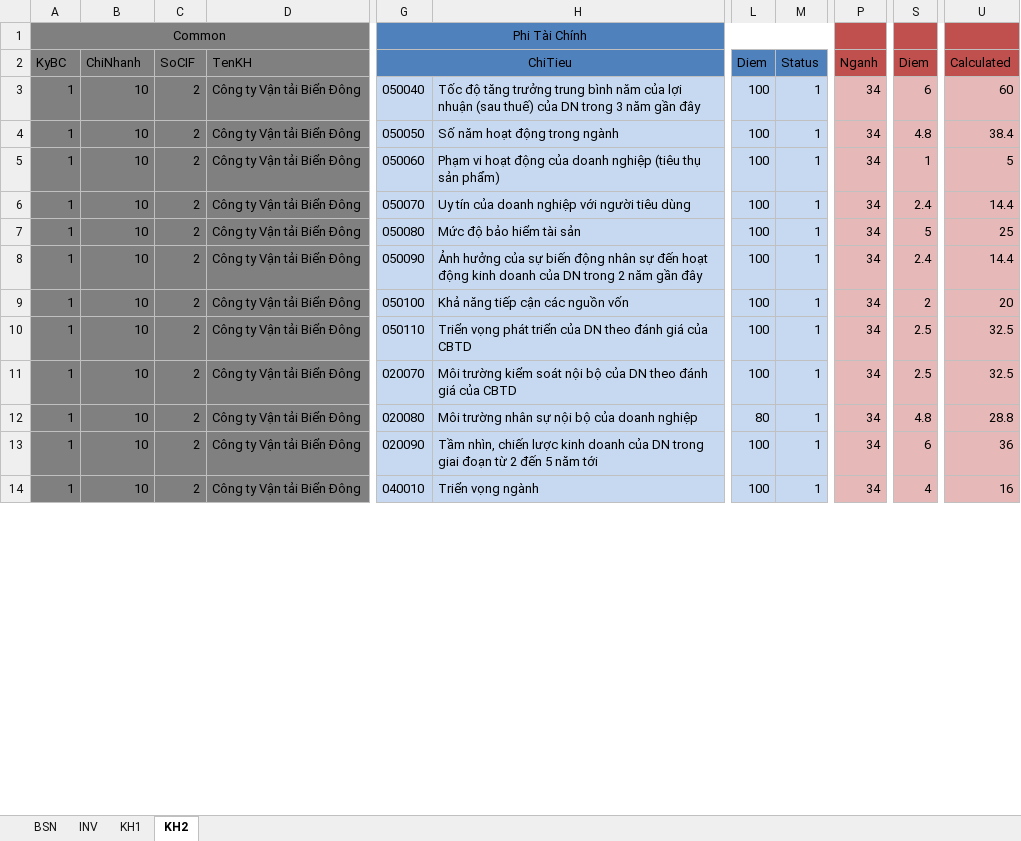
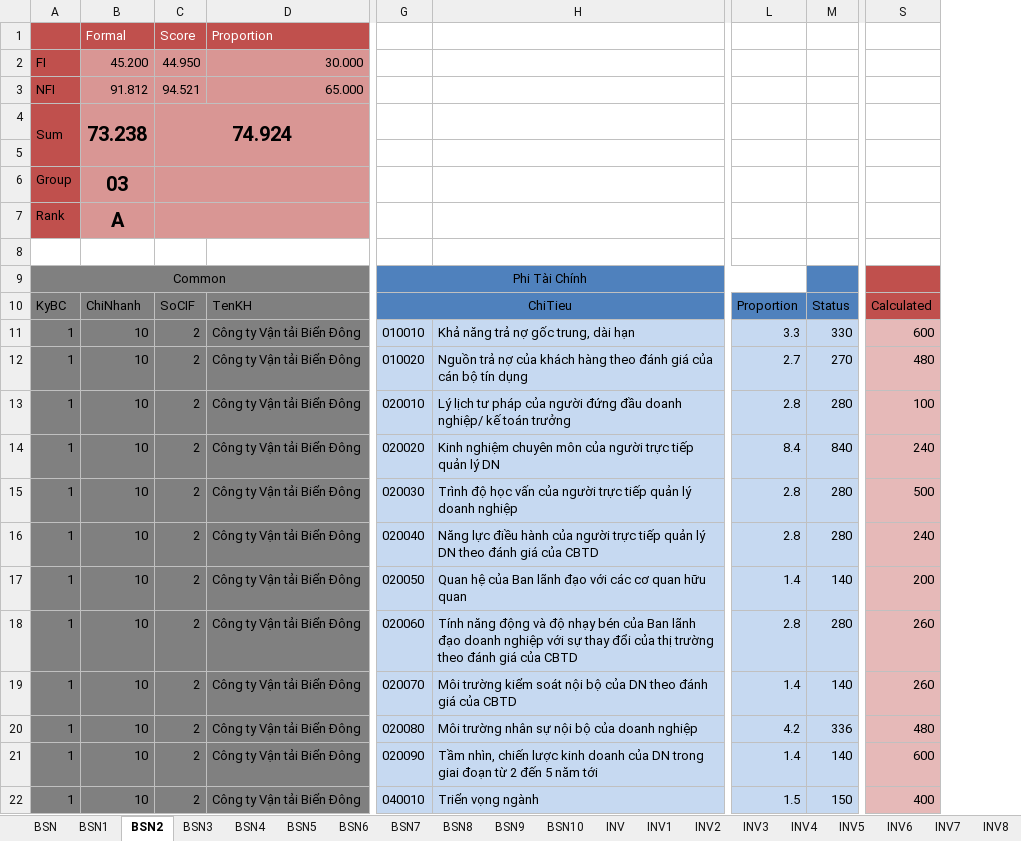
Before and after one commit to maily89/fbdm, an Excel workbook: Quality_Assurance/Integration_Test/Test data for IT/Ranking.xlsx, sheet BSN2, drawn as a sheet; only a part is shown, gaps mark what is left out; values as stored, in another font and other column widths than the file's, no borders; removed rows and columns are numbered as before the commit, all else as after; rows hold the shown columns only; the diff covers the shown part only; the diff names each change by its address in the sheet, - before the commit and + after, or states it on an @@ line.

```diff
--- a/Quality_Assurance/Integration_Test/Test data for IT/Ranking.xlsx (sheet BSN2)
+++ b/Quality_Assurance/Integration_Test/Test data for IT/Ranking.xlsx (sheet BSN2)
-sheet tab: KH1
+sheet tab: BSN1
-sheet tab: KH2
+sheet tab: BSN2
+sheet tab: BSN3
+sheet tab: BSN4
+sheet tab: BSN5
+sheet tab: BSN6
+sheet tab: BSN7
+sheet tab: BSN8
+sheet tab: BSN9
+sheet tab: BSN10
+sheet tab: INV1
+sheet tab: INV2
+sheet tab: INV3
+sheet tab: INV4
+sheet tab: INV5
+sheet tab: INV6
+sheet tab: INV7
+sheet tab: INV8
@@ sheet tab order changed: BSN | BSN1 | BSN2 | BSN3 | BSN4 | BSN5 | BSN6 | BSN7 | BSN8 | BSN9 | BSN10 | INV | INV1 | INV2 | INV3 | INV4 | INV5 | INV6 | INV7 | INV8 @@
-column L, rows 2-14: Diem | 100 | 100 | 100 | 100 | 100 | 100 | 100 | 100 | 100 | 80 | 100 | 100
-column M, rows 2-14: Status | 1 | 1 | 1 | 1 | 1 | 1 | 1 | 1 | 1 | 1 | 1 | 1
+column L, rows 10-22: Proportion | 3.3 | 2.7 | 2.8 | 8.4 | 2.8 | 2.8 | 1.4 | 2.8 | 1.4 | 4.2 | 1.4 | 1.5
+column M, rows 10-22: Status | 330 | 270 | 280 | 840 | 280 | 280 | 140 | 280 | 140 | 336 | 140 | 150
-column P, rows 2-14: Nganh | 34 | 34 | 34 | 34 | 34 | 34 | 34 | 34 | 34 | 34 | 34 | 34
-column S, rows 2-14: Diem | 6 | 4.8 | 1 | 2.4 | 5 | 2.4 | 2 | 2.5 | 2.5 | 4.8 | 6 | 4
-column U, rows 2-14: Calculated | 60 | 38.4 | 5 | 14.4 | 25 | 14.4 | 20 | 32.5 | 32.5 | 28.8 | 36 | 16
+column S, rows 10-22: Calculated | 600 | 480 | 100 | 240 | 500 | 240 | 200 | 260 | 260 | 480 | 600 | 400
+row 1:  | Formal | Score | Proportion
+row 2: FI | 45.200 | 44.950 | 30.000
+row 3: NFI | 91.812 | 94.521 | 65.000
+row 4: Sum | 73.238 | 74.924
+row 5: (empty)
+row 6: Group | 03
+row 7: Rank | A
+row 8: (empty)
-G11: 050040
+G11: 010010
-H11: Tốc độ tăng trưởng trung bình năm của lợi nhuận (sau thuế) của DN trong 3 năm gần đây
+H11: Khả năng trả nợ gốc trung, dài hạn
-G12: 050050
+G12: 010020
-H12: Số năm hoạt động trong ngành
+H12: Nguồn trả nợ của khách hàng theo đánh giá của cán bộ tín dụng
-G13: 050060
+G13: 020010
-H13: Phạm vi hoạt động của doanh nghiệp (tiêu thụ sản phẩm)
+H13: Lý lịch tư pháp của người đứng đầu doanh nghiệp/ kế toán trưởng
-G14: 050070
+G14: 020020
-H14: Uy tín của doanh nghiệp với người tiêu dùng
+H14: Kinh nghiệm chuyên môn của người trực tiếp quản lý DN
-G15: 050080
+G15: 020030
-H15: Mức độ bảo hiểm tài sản
+H15: Trình độ học vấn của người trực tiếp quản lý doanh nghiệp
-G16: 050090
+G16: 020040
-H16: Ảnh hưởng của sự biến động nhân sự đến hoạt động kinh doanh của DN trong 2 năm gần đây
+H16: Năng lực điều hành của người trực tiếp quản lý DN theo đánh giá của CBTD
-G17: 050100
+G17: 020050
-H17: Khả năng tiếp cận các nguồn vốn
+H17: Quan hệ của Ban lãnh đạo với các cơ quan hữu quan
-G18: 050110
+G18: 020060
-H18: Triển vọng phát triển của DN theo đánh…
+H18: Tính năng động và độ nhạy bén của Ban lãnh đạo doanh nghiệp với sự thay đổi của thị trường theo đánh…
```
Also changed, not shown: 10 removed rows, 29 edited cells, cell formats and merged cells elsewhere in this sheet, sheet BSN, sheet INV, sheet BSN1, other sheet tabs, hidden cells, 3 other files.
